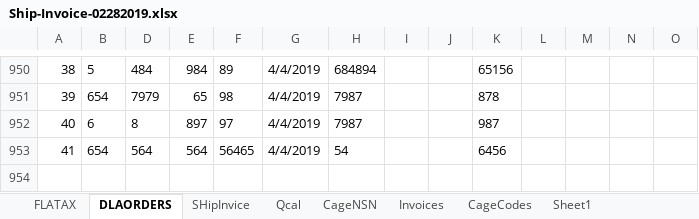
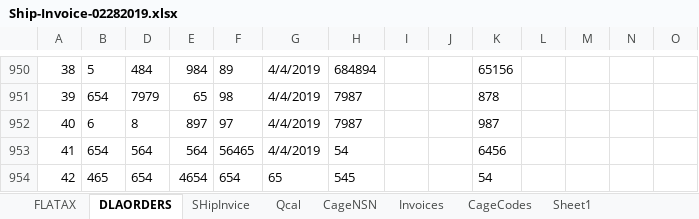
Before and after one commit to KaySea0/WestSim, an Excel workbook: Ship-Invoice-02282019.xlsx, sheet DLAORDERS, drawn as a sheet; only a part is shown, gaps mark what is left out; values as stored, in another font and other column widths than the file's, no borders; rows hold the shown columns only; the diff names each change by its address in the sheet, - before the commit and + after, or states it on an @@ line.

```diff
--- a/Ship-Invoice-02282019.xlsx (sheet DLAORDERS)
+++ b/Ship-Invoice-02282019.xlsx (sheet DLAORDERS)
+row 954: 42 | 465 | 654 | 4654 | 654 | 65 | 545 |  |  | 54
```
Also changed, not shown: 10 other files.
